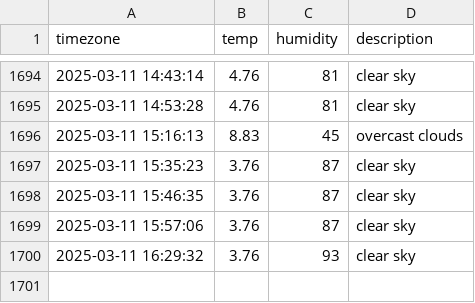
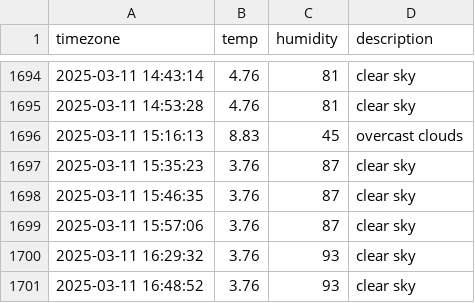
Before and after one commit to Ever-glow/seoul_weather, a CSV file: seoul_weather.csv, drawn as a sheet; only a part is shown, gaps mark what is left out; the diff names each change by its address in the sheet, - before the commit and + after, or states it on an @@ line.

```diff
--- a/seoul_weather.csv
+++ b/seoul_weather.csv
+row 1701: 2025-03-11 16:48:52 | 3.76 | 93 | clear sky
```
